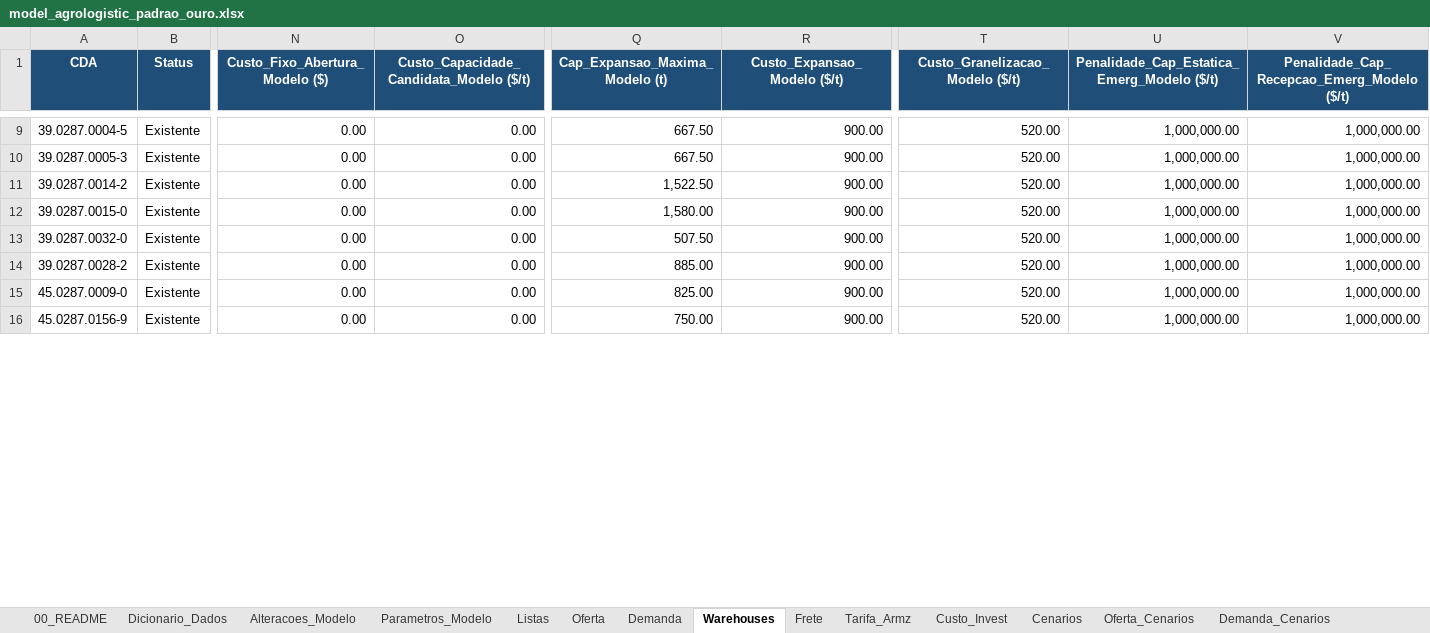
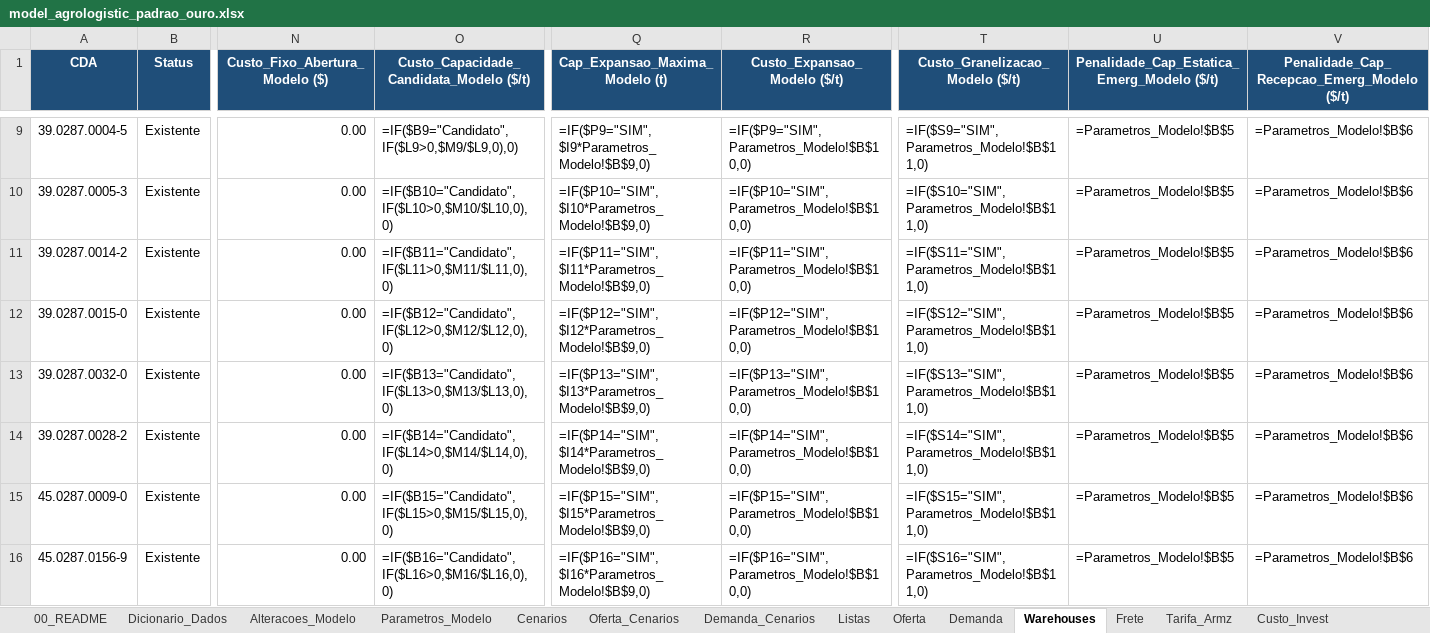
Before and after one commit to unb-lamfo-or-ai-hpc/model-agrologistic, an Excel workbook: data/templates/model_agrologistic_padrao_ouro.xlsx, sheet Warehouses, drawn as a sheet; only a part is shown, gaps mark what is left out; values as stored, in another font and other column widths than the file's, no borders; formulas without a stored value are shown as written; the diff covers the shown part only; the diff names each change by its address in the sheet, - before the commit and + after, or states it on an @@ line.

```diff
--- a/data/templates/model_agrologistic_padrao_ouro.xlsx (sheet Warehouses)
+++ b/data/templates/model_agrologistic_padrao_ouro.xlsx (sheet Warehouses)
@@ sheet tab order changed: 00_README | Dicionario_Dados | Alteracoes_Modelo | Parametros_Modelo | Cenarios | Oferta_Cenarios | Demanda_Cenarios | Listas | Oferta | Demanda | Warehouses | Frete | Tarifa_Armz | Custo_Invest @@
-O9: 0.00
+O9: =IF($B9="Candidato",IF($L9>0,$M9/$L9,0),0)
-Q9 (Cap_Expansao_Maxima_Modelo (t)): 667.50
+Q9 (Cap_Expansao_Maxima_Modelo (t)): =IF($P9="SIM",$I9*Parametros_Modelo!$B$9,0)
-R9 (Custo_Expansao_Modelo ($/t)): 900.00
+R9 (Custo_Expansao_Modelo ($/t)): =IF($P9="SIM",Parametros_Modelo!$B$10,0)
-T9 (Custo_Granelizacao_Modelo ($/t)): 520.00
+T9 (Custo_Granelizacao_Modelo ($/t)): =IF($S9="SIM",Parametros_Modelo!$B$11,0)
-U9:U16: 1,000,000.00
+U9:U16: =Parametros_Modelo!$B$5
-V9:V16: 1,000,000.00
+V9:V16: =Parametros_Modelo!$B$6
-O10: 0.00
+O10: =IF($B10="Candidato",IF($L10>0,$M10/$L10,0),0)
-Q10 (Cap_Expansao_Maxima_Modelo (t)): 667.50
+Q10 (Cap_Expansao_Maxima_Modelo (t)): =IF($P10="SIM",$I10*Parametros_Modelo!$B$9,0)
-R10 (Custo_Expansao_Modelo ($/t)): 900.00
+R10 (Custo_Expansao_Modelo ($/t)): =IF($P10="SIM",Parametros_Modelo!$B$10,0)
-T10 (Custo_Granelizacao_Modelo ($/t)): 520.00
+T10 (Custo_Granelizacao_Modelo ($/t)): =IF($S10="SIM",Parametros_Modelo!$B$11,0)
-O11: 0.00
+O11: =IF($B11="Candidato",IF($L11>0,$M11/$L11,0),0)
-Q11 (Cap_Expansao_Maxima_Modelo (t)): 1,522.50
+Q11 (Cap_Expansao_Maxima_Modelo (t)): =IF($P11="SIM",$I11*Parametros_Modelo!$B$9,0)
-R11 (Custo_Expansao_Modelo ($/t)): 900.00
+R11 (Custo_Expansao_Modelo ($/t)): =IF($P11="SIM",Parametros_Modelo!$B$10,0)
-T11 (Custo_Granelizacao_Modelo ($/t)): 520.00
+T11 (Custo_Granelizacao_Modelo ($/t)): =IF($S11="SIM",Parametros_Modelo!$B$11,0)
-O12: 0.00
+O12: =IF($B12="Candidato",IF($L12>0,$M12/$L12,0),0)
-Q12 (Cap_Expansao_Maxima_Modelo (t)): 1,580.00
+Q12 (Cap_Expansao_Maxima_Modelo (t)): =IF($P12="SIM",$I12*Parametros_Modelo!$B$9,0)
-R12 (Custo_Expansao_Modelo ($/t)): 900.00
+R12 (Custo_Expansao_Modelo ($/t)): =IF($P12="SIM",Parametros_Modelo!$B$10,0)
-T12 (Custo_Granelizacao_Modelo ($/t)): 520.00
+T12 (Custo_Granelizacao_Modelo ($/t)): =IF($S12="SIM",Parametros_Modelo!$B$11,0)
-O13: 0.00
+O13: =IF($B13="Candidato",IF($L13>0,$M13/$L13,0),0)
-Q13 (Cap_Expansao_Maxima_Modelo (t)): 507.50
+Q13 (Cap_Expansao_Maxima_Modelo (t)): =IF($P13="SIM",$I13*Parametros_Modelo!$B$9,0)
-R13 (Custo_Expansao_Modelo ($/t)): 900.00
+R13 (Custo_Expansao_Modelo ($/t)): =IF($P13="SIM",Parametros_Modelo!$B$10,0)
-T13 (Custo_Granelizacao_Modelo ($/t)): 520.00
+T13 (Custo_Granelizacao_Modelo ($/t)): =IF($S13="SIM",Parametros_Modelo!$B$11,0)
-O14: 0.00
+O14: =IF($B14="Candidato",IF($L14>0,$M14/$L14,0),0)
-Q14 (Cap_Expansao_Maxima_Modelo (t)): 885.00
+Q14 (Cap_Expansao_Maxima_Modelo (t)): =IF($P14="SIM",$I14*Parametros_Modelo!$B$9,0)
-R14 (Custo_Expansao_Modelo ($/t)): 900.00
+R14 (Custo_Expansao_Modelo ($/t)): =IF($P14="SIM",Parametros_Modelo!$B$10,0)
-T14 (Custo_Granelizacao_Modelo ($/t)): 520.00
+T14 (Custo_Granelizacao_Modelo ($/t)): =IF($S14="SIM",Parametros_Modelo!$B$11,0)
-O15: 0.00
+O15: =IF($B15="Candidato",IF($L15>0,$M15/$L15,0),0)
-Q15 (Cap_Expansao_Maxima_Modelo (t)): 825.00
+Q15 (Cap_Expansao_Maxima_Modelo (t)): =IF($P15="SIM",$I15*Parametros_Modelo!$B$9,0)
-R15 (Custo_Expansao_Modelo ($/t)): 900.00
+R15 (Custo_Expansao_Modelo ($/t)): =IF($P15="SIM",Parametros_Modelo!$B$10,0)
-T15 (Custo_Granelizacao_Modelo ($/t)): 520.00
+T15 (Custo_Granelizacao_Modelo ($/t)): =IF($S15="SIM",Parametros_Modelo!$B$11,0)
-O16: 0.00
+O16: =IF($B16="Candidato",IF($L16>0,$M16/$L16,0),0)
-Q16 (Cap_Expansao_Maxima_Modelo (t)): 750.00
+Q16 (Cap_Expansao_Maxima_Modelo (t)): =IF($P16="SIM",$I16*Parametros_Modelo!$B$9,0)
-R16 (Custo_Expansao_Modelo ($/t)): 900.00
+R16 (Custo_Expansao_Modelo ($/t)): =IF($P16="SIM",Parametros_Modelo!$B$10,0)
-T16 (Custo_Granelizacao_Modelo ($/t)): 520.00
+T16 (Custo_Granelizacao_Modelo ($/t)): =IF($S16="SIM",Parametros_Modelo!$B$11,0)
```
Also changed, not shown: 1311 edited cells elsewhere in this sheet, sheet Demanda, sheet Listas, sheet Demanda_Cenarios, sheet Oferta_Cenarios, sheet Custo_Invest, sheet Parametros_Modelo, 11 other files.
